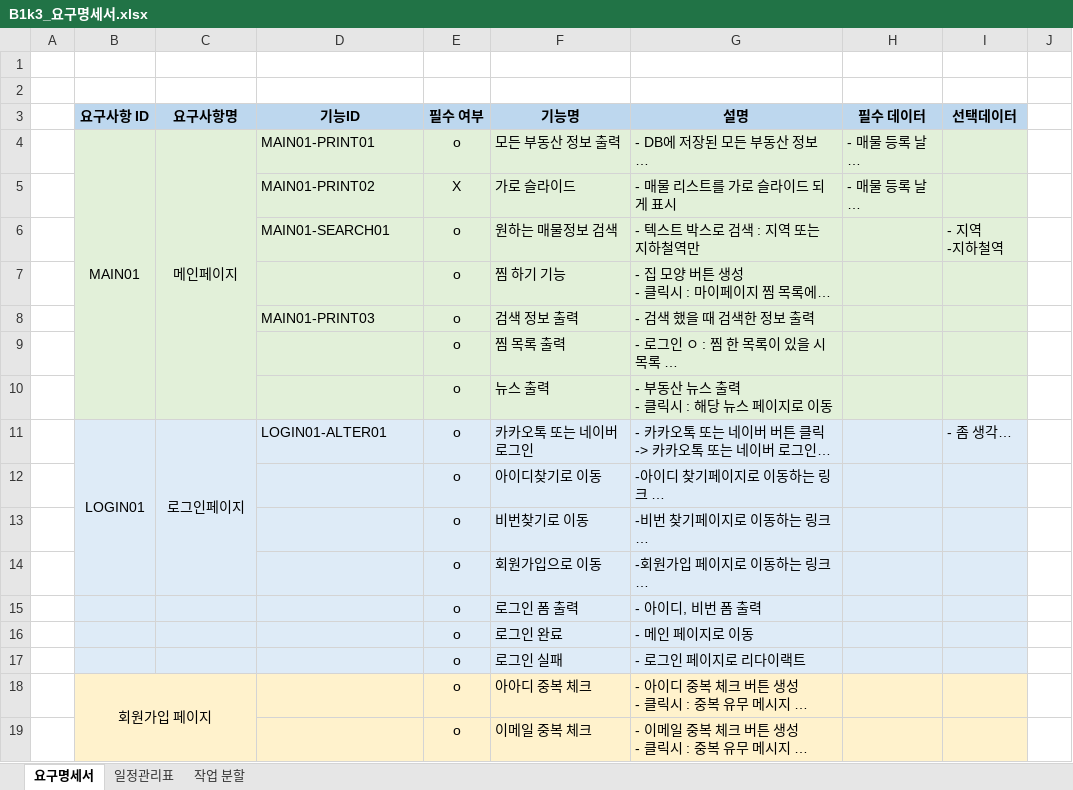
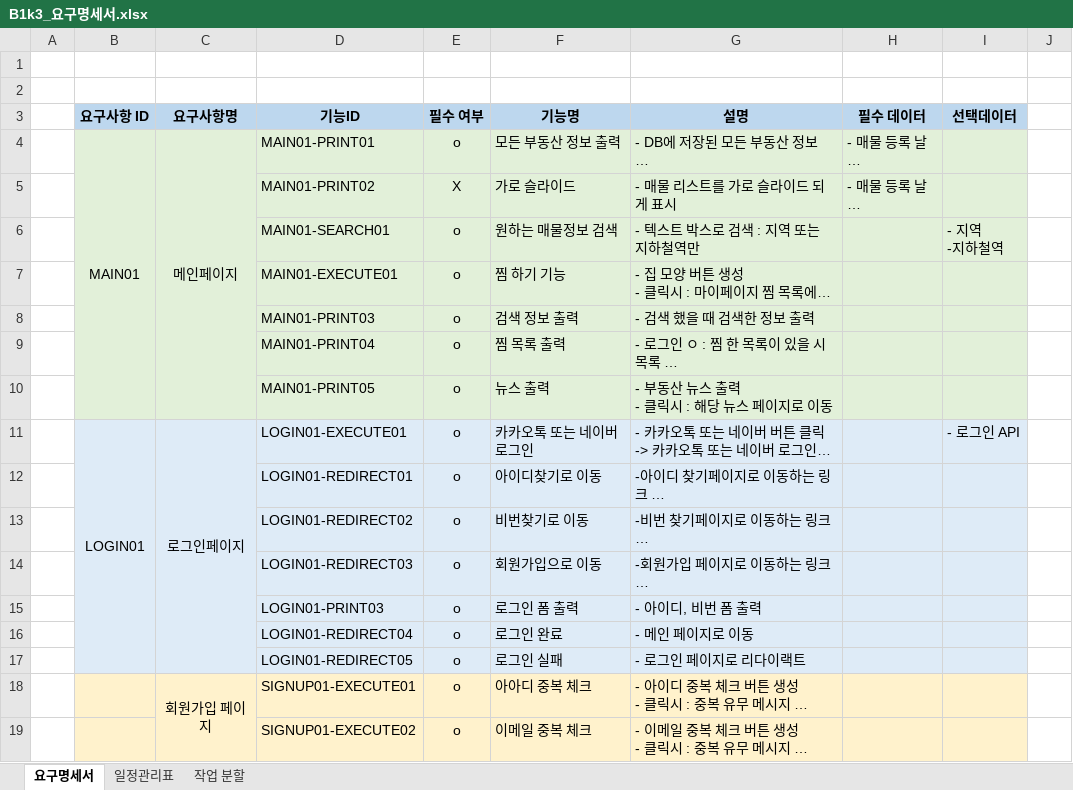
Before and after one commit to faer9876/realestate_project, an Excel workbook: doc/B1k3_요구명세서.xlsx, sheet 요구명세서, drawn as a sheet; only a part is shown; long unchanged cells end in …; values as stored, in another font and other column widths than the file's, no borders; removed rows and columns are numbered as before the commit, all else as after; the diff covers the shown part only; the diff names each change by its address in the sheet, - before the commit and + after, or states it on an @@ line.

Commit message:
0607 (요구명세서 수정) 김주영

```diff
--- a/doc/B1k3_요구명세서.xlsx (sheet 요구명세서)
+++ b/doc/B1k3_요구명세서.xlsx (sheet 요구명세서)
-D7 (기능ID): (empty)
+D7 (기능ID): MAIN01-EXECUTE01
-D9 (기능ID): (empty)
+D9 (기능ID): MAIN01-PRINT04
-D10 (기능ID): (empty)
+D10 (기능ID): MAIN01-PRINT05
-B11:B14 merged
+B11:B17 merged
-C11:C14 merged
+C11:C17 merged
-D11 (기능ID): LOGIN01-ALTER01
+D11 (기능ID): LOGIN01-EXECUTE01
-I11 (선택데이터): - 좀 생각…
+I11 (선택데이터): - 로그인 API
-D12 (기능ID): (empty)
+D12 (기능ID): LOGIN01-REDIRECT01
-D13 (기능ID): (empty)
+D13 (기능ID): LOGIN01-REDIRECT02
-D14 (기능ID): (empty)
+D14 (기능ID): LOGIN01-REDIRECT03
-D15 (기능ID): (empty)
+D15 (기능ID): LOGIN01-PRINT03
-D16 (기능ID): (empty)
+D16 (기능ID): LOGIN01-REDIRECT04
-D17 (기능ID): (empty)
+D17 (기능ID): LOGIN01-REDIRECT05
-B18 (요구사항 ID): 회원가입 페이지
+B18 (요구사항 ID): (empty)
-B18:C25 merged
-C18 (요구사항명): (empty)
+C18 (요구사항명): 회원가입 페이지
+C18:C25 merged
-D18 (기능ID): (empty)
+D18 (기능ID): SIGNUP01-EXECUTE01
-D19 (기능ID): (empty)
+D19 (기능ID): SIGNUP01-EXECUTE02
```
Also changed, not shown: 2 added rows, 5 removed rows, 73 edited cells, cell formats and merged cells elsewhere in this sheet.
